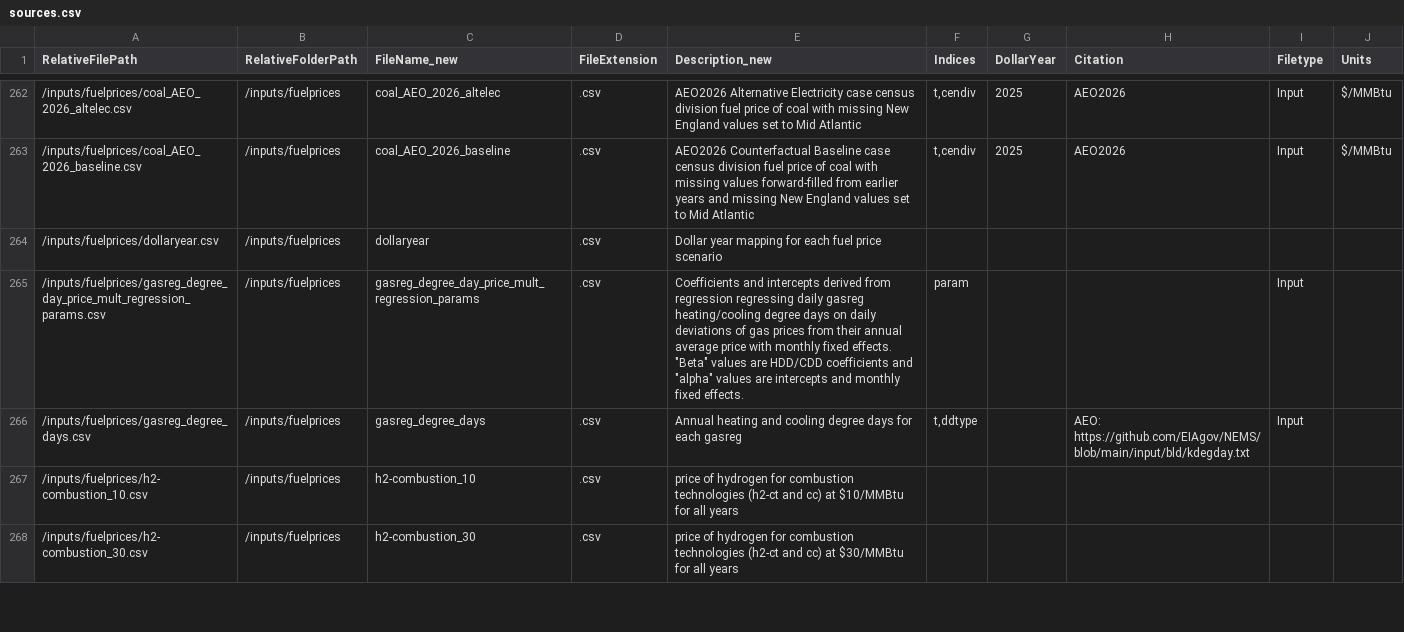
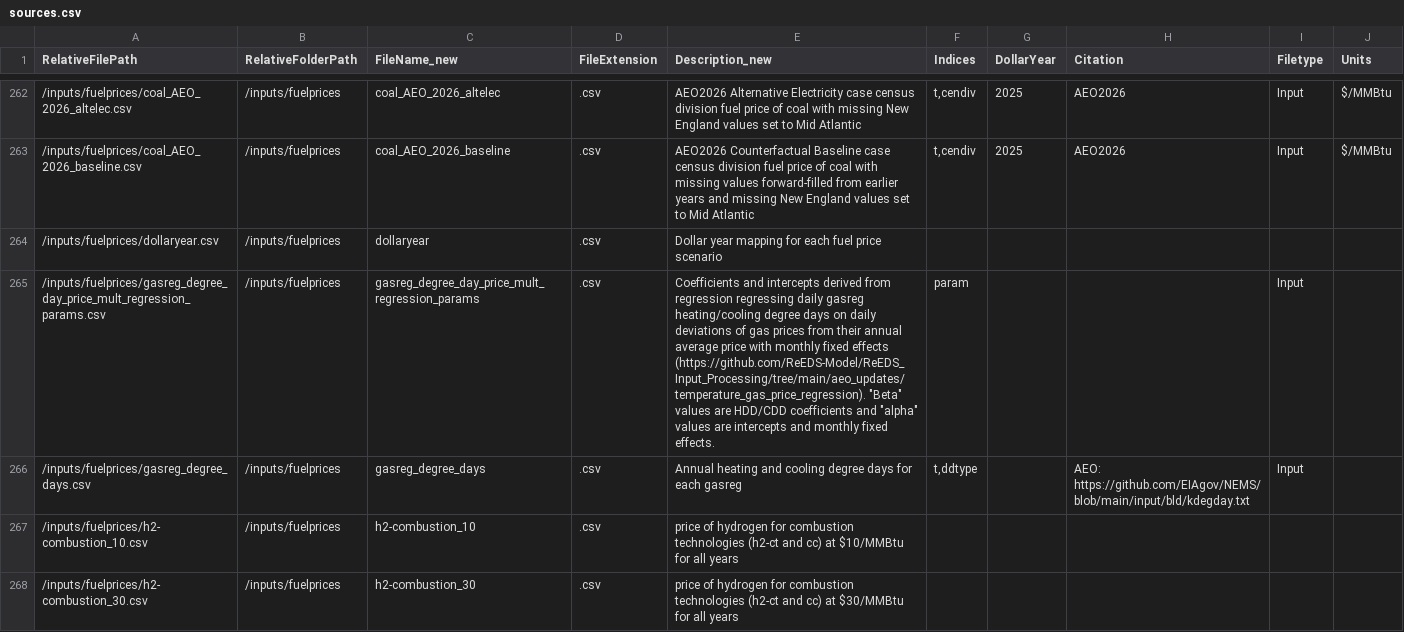
Before and after one commit to ReEDS-Model/ReEDS, a CSV file: docs/sources.csv, drawn as a sheet; only a part is shown, gaps mark what is left out.

Commit message:
Add pointer to input processing repo

```diff
--- a/docs/sources.csv
+++ b/docs/sources.csv
@@ -264,3 +264,3 @@ RelativeFilePath,RelativeFolderPath,FileName_new,FileExtension,Description_new,I
 /inputs/fuelprices/dollaryear.csv,/inputs/fuelprices,dollaryear,.csv,Dollar year mapping for each fuel price scenario,,,,,
-/inputs/fuelprices/gasreg_degree_day_price_mult_regression_params.csv,/inputs/fuelprices,gasreg_degree_day_price_mult_regression_params,.csv,"Coefficients and intercepts derived from regression regressing daily gasreg heating/cooling degree days on daily deviations of gas prices from their annual average price with monthly fixed effects. ""Beta"" values are HDD/CDD coefficients and ""alpha"" values are intercepts and monthly fixed effects.",param,,,Input,
+/inputs/fuelprices/gasreg_degree_day_price_mult_regression_params.csv,/inputs/fuelprices,gasreg_degree_day_price_mult_regression_params,.csv,"Coefficients and intercepts derived from regression regressing daily gasreg heating/cooling degree days on daily deviations of gas prices from their annual average price with monthly fixed effects (https://github.com/ReEDS-Model/ReEDS_Input_Processing/tree/main/aeo_updates/temperature_gas_price_regression). ""Beta"" values are HDD/CDD coefficients and ""alpha"" values are intercepts and monthly fixed effects.",param,,,Input,
 /inputs/fuelprices/gasreg_degree_days.csv,/inputs/fuelprices,gasreg_degree_days,.csv,Annual heating and cooling degree days for each gasreg,"t,ddtype",,AEO: https://github.com/EIAgov/NEMS/blob/main/input/bld/kdegday.txt,Input,
```
Also changed, not shown: 1 other file.
